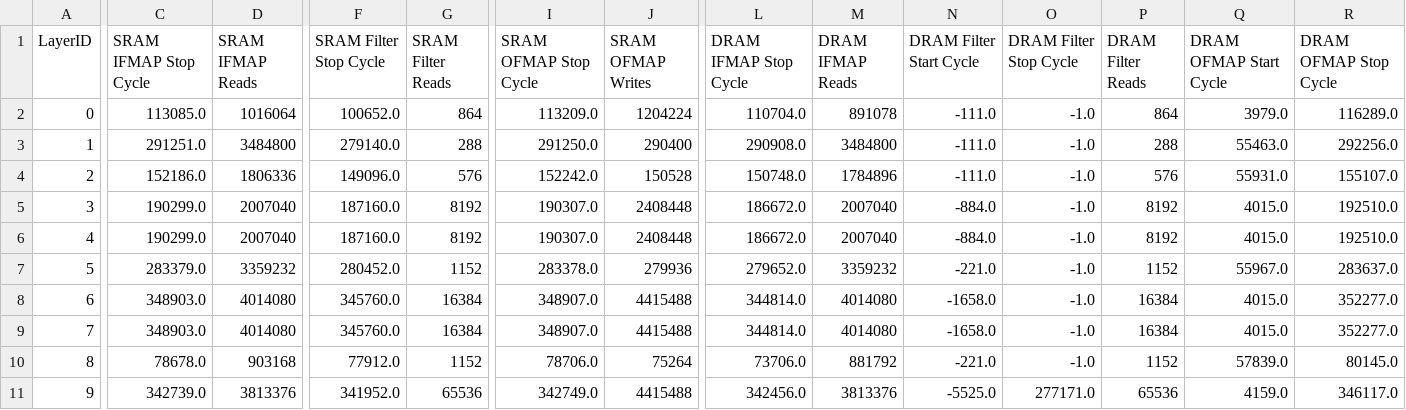
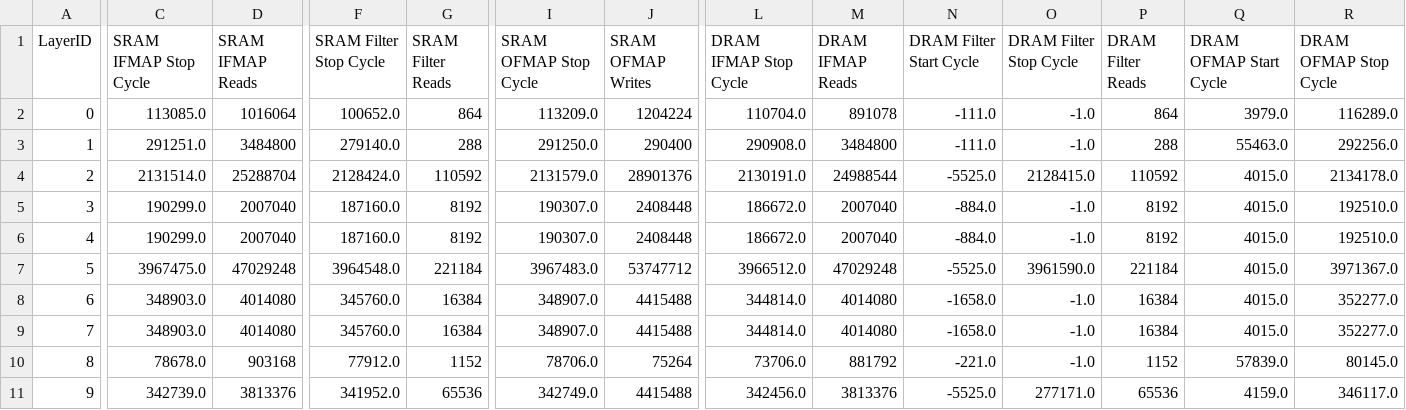
Before and after one commit to abhiramv08/scale-sim-v2, a CSV file: run_output/abhiramnet_eyeriss/DETAILED_ACCESS_REPORT.csv, drawn as a sheet; only a part is shown, gaps mark what is left out; the diff covers the shown part only; the diff names each change by its address in the sheet, - before the commit and + after, or states it on an @@ line.

```diff
--- a/run_output/abhiramnet_eyeriss/DETAILED_ACCESS_REPORT.csv
+++ b/run_output/abhiramnet_eyeriss/DETAILED_ACCESS_REPORT.csv
-C4 (SRAM IFMAP Stop Cycle): 152186.0
+C4 (SRAM IFMAP Stop Cycle): 2131514.0
-D4 (SRAM IFMAP Reads): 1806336
+D4 (SRAM IFMAP Reads): 25288704
-F4 (SRAM Filter Stop Cycle): 149096.0
+F4 (SRAM Filter Stop Cycle): 2128424.0
-G4 (SRAM Filter Reads): 576
+G4 (SRAM Filter Reads): 110592
-I4 (SRAM OFMAP Stop Cycle): 152242.0
+I4 (SRAM OFMAP Stop Cycle): 2131579.0
-J4 (SRAM OFMAP Writes): 150528
+J4 (SRAM OFMAP Writes): 28901376
-L4 (DRAM IFMAP Stop Cycle): 150748.0
+L4 (DRAM IFMAP Stop Cycle): 2130191.0
-M4 (DRAM IFMAP Reads): 1784896
+M4 (DRAM IFMAP Reads): 24988544
-N4 (DRAM Filter Start Cycle): -111.0
+N4 (DRAM Filter Start Cycle): -5525.0
-O4 (DRAM Filter Stop Cycle): -1.0
+O4 (DRAM Filter Stop Cycle): 2128415.0
-P4 (DRAM Filter Reads): 576
+P4 (DRAM Filter Reads): 110592
-Q4 (DRAM OFMAP Start Cycle): 55931.0
+Q4 (DRAM OFMAP Start Cycle): 4015.0
-R4 (DRAM OFMAP Stop Cycle): 155107.0
+R4 (DRAM OFMAP Stop Cycle): 2134178.0
-C7 (SRAM IFMAP Stop Cycle): 283379.0
+C7 (SRAM IFMAP Stop Cycle): 3967475.0
-D7 (SRAM IFMAP Reads): 3359232
+D7 (SRAM IFMAP Reads): 47029248
-F7 (SRAM Filter Stop Cycle): 280452.0
+F7 (SRAM Filter Stop Cycle): 3964548.0
-G7 (SRAM Filter Reads): 1152
+G7 (SRAM Filter Reads): 221184
-I7 (SRAM OFMAP Stop Cycle): 283378.0
+I7 (SRAM OFMAP Stop Cycle): 3967483.0
-J7 (SRAM OFMAP Writes): 279936
+J7 (SRAM OFMAP Writes): 53747712
-L7 (DRAM IFMAP Stop Cycle): 279652.0
+L7 (DRAM IFMAP Stop Cycle): 3966512.0
-M7 (DRAM IFMAP Reads): 3359232
+M7 (DRAM IFMAP Reads): 47029248
-N7 (DRAM Filter Start Cycle): -221.0
+N7 (DRAM Filter Start Cycle): -5525.0
-O7 (DRAM Filter Stop Cycle): -1.0
+O7 (DRAM Filter Stop Cycle): 3961590.0
-P7 (DRAM Filter Reads): 1152
+P7 (DRAM Filter Reads): 221184
-Q7 (DRAM OFMAP Start Cycle): 55967.0
+Q7 (DRAM OFMAP Start Cycle): 4015.0
-R7 (DRAM OFMAP Stop Cycle): 283637.0
+R7 (DRAM OFMAP Stop Cycle): 3971367.0
```
Also changed, not shown: 154 edited cells elsewhere in this file, run_output/abhiramnet_config_3_os/BANDWIDTH_REPORT.csv, run_output/abhiramnet_config_3_os/COMPUTE_REPORT.csv, 3 other files.
